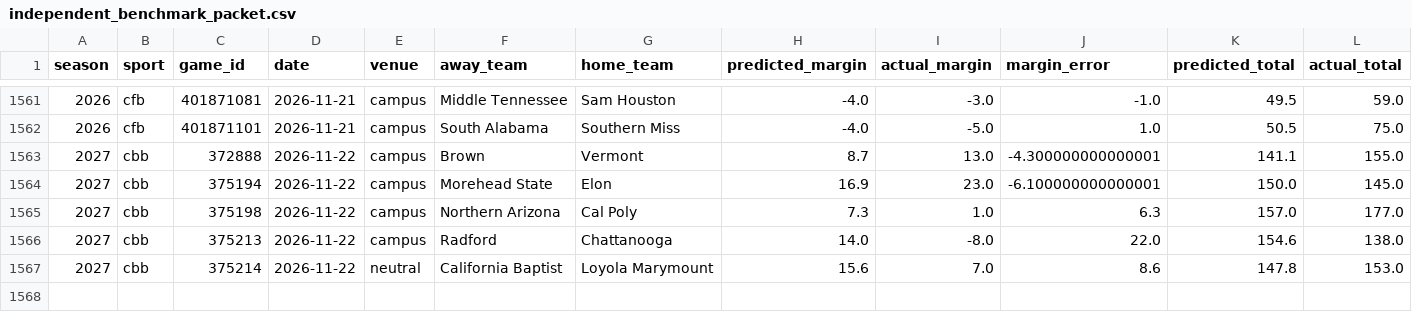
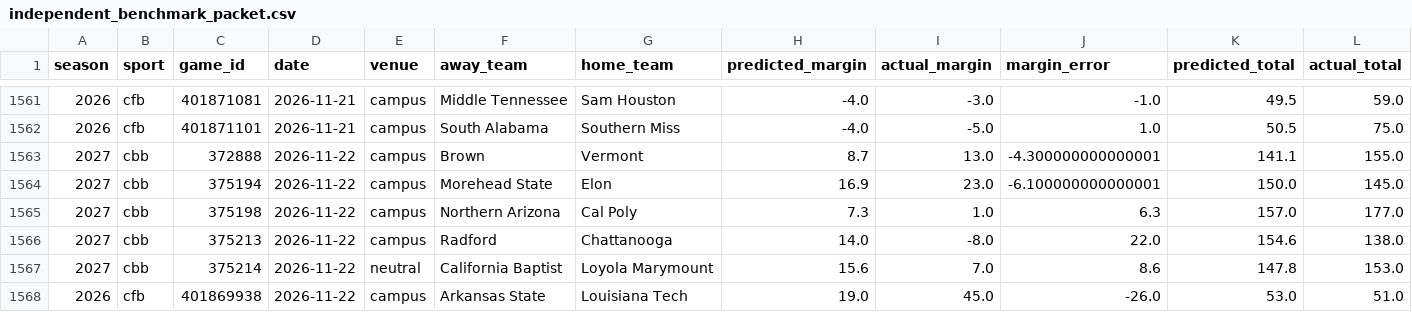
Before and after one commit to thecadeharp/cfb-analytics, a CSV file: data/reports/independent_benchmark_packet.csv, drawn as a sheet; only a part is shown, gaps mark what is left out; rows hold the shown columns only; the diff names each change by its address in the sheet, - before the commit and + after, or states it on an @@ line.

```diff
--- a/data/reports/independent_benchmark_packet.csv
+++ b/data/reports/independent_benchmark_packet.csv
+row 1568: 2026 | cfb | 401869938 | 2026-11-22 | campus | Arkansas State | Louisiana Tech | 19.0 | 45.0 | -26.0 | 53.0 | 51.0
```
Also changed, not shown: 12 other files.
